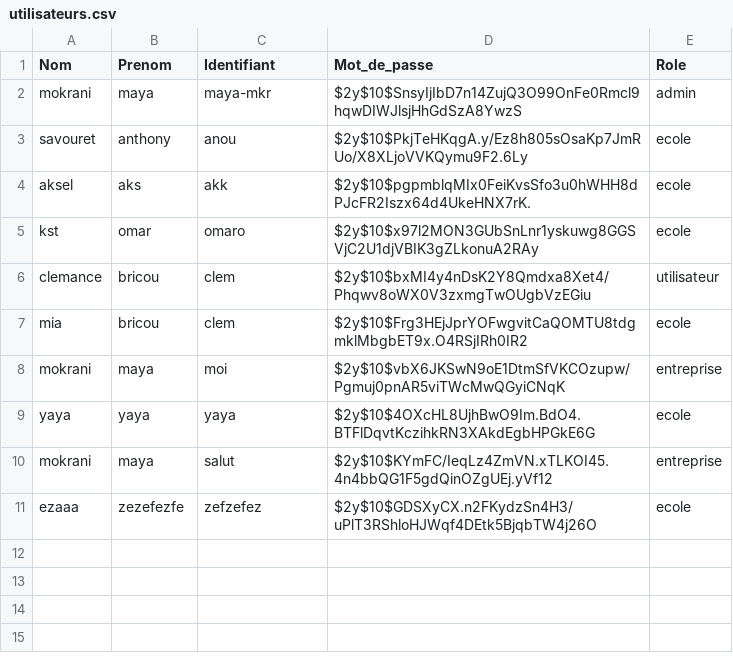
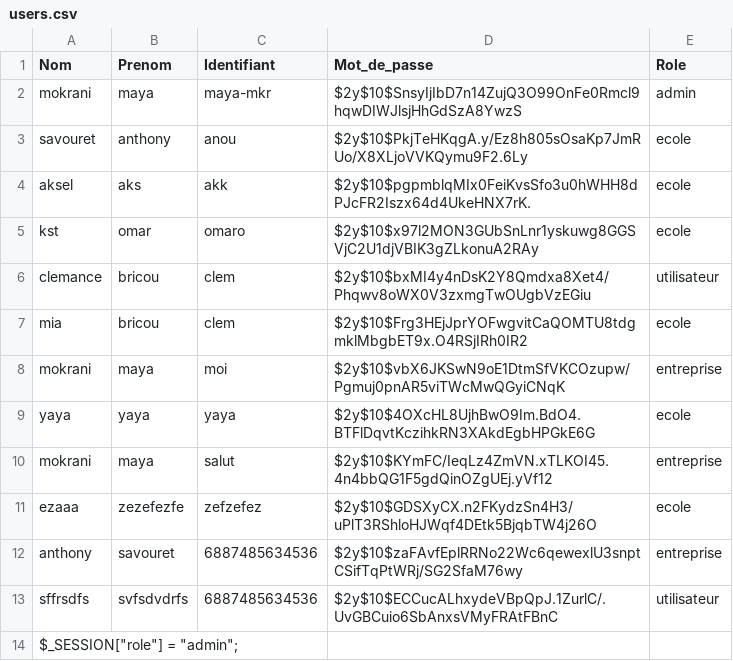
Before and after one commit to mya574/mon_projet_dev, a CSV file: inscription et conexion/users.csv (was inscription et conexion/utilisateurs.csv), drawn as a sheet.

```diff
--- a/inscription et conexion/utilisateurs.csv
+++ b/inscription et conexion/users.csv
@@ -11 +11,4 @@ mokrani,maya,salut,$2y$10$KYmFC/IeqLz4ZmVN.xTLKOI45.4n4bbQG1F5gdQinOZgUEj.yVf12,
 ezaaa,zezefezfe,zefzefez,$2y$10$GDSXyCX.n2FKydzSn4H3/uPlT3RShloHJWqf4DEtk5BjqbTW4j26O,ecole
+anthony,savouret,6887485634536,$2y$10$zaFAvfEplRRNo22Wc6qewexlU3snptCSifTqPtWRj/SG2SfaM76wy,entreprise
+sffrsdfs,svfsdvdrfs,6887485634536,$2y$10$ECCucALhxydeVBpQpJ.1ZurlC/.UvGBCuio6SbAnxsVMyFRAtFBnC,utilisateur
+$_SESSION["role"] = "admin";
```
Also changed, not shown: 6 other files.
